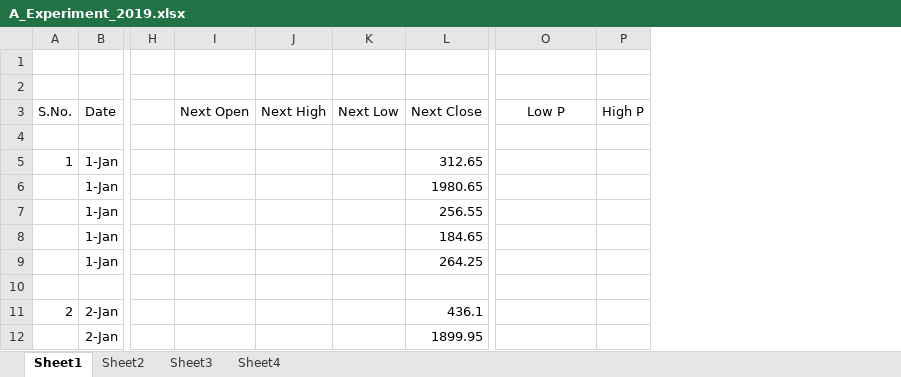
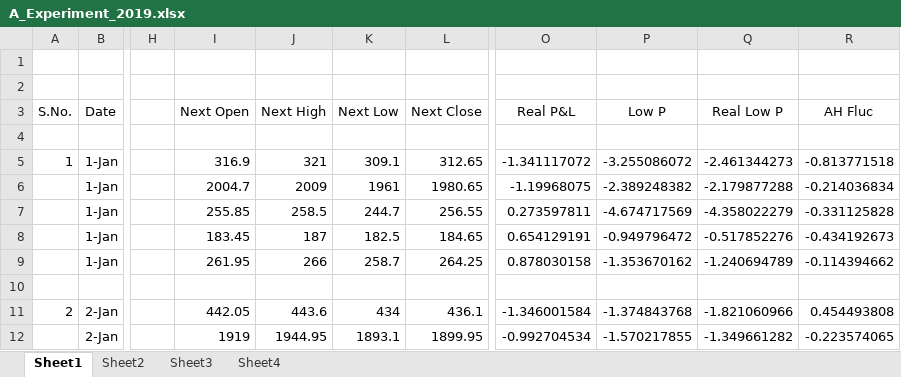
Before and after one commit to TanishSharrma/NSE-Miner-Analytics, an Excel workbook: A_Experiment_2019.xlsx, sheet Sheet1, drawn as a sheet; only a part is shown, gaps mark what is left out; values as stored, in another font and other column widths than the file's, no borders; removed rows and columns are numbered as before the commit, all else as after; the diff covers the shown part only; the diff names each change by its address in the sheet, - before the commit and + after, or states it on an @@ line.

Commit message:
Updated

```diff
--- a/A_Experiment_2019.xlsx (sheet Sheet1)
+++ b/A_Experiment_2019.xlsx (sheet Sheet1)
+column O (Real P&L), rows 5-12: -1.341117072 | -1.19968075 | 0.273597811 | 0.654129191 | 0.878030158 |  | -1.346001584 | -0.992704534
-column P (High P), empty
+column Q (Real Low P), rows 5-12: -2.461344273 | -2.179877288 | -4.358022279 | -0.517852276 | -1.240694789 |  | -1.821060966 | -1.349661282
+column R (AH Fluc), rows 5-12: -0.813771518 | -0.214036834 | -0.331125828 | -0.434192673 | -0.114394662 |  | 0.454493808 | -0.223574065
-I5 (Next Open): (empty)
+I5 (Next Open): 316.9
-J5 (Next High): (empty)
+J5 (Next High): 321
-K5 (Next Low): (empty)
+K5 (Next Low): 309.1
-P5 (Low P): (empty)
+P5 (Low P): -3.255086072
-I6 (Next Open): (empty)
+I6 (Next Open): 2004.7
-J6 (Next High): (empty)
+J6 (Next High): 2009
-K6 (Next Low): (empty)
+K6 (Next Low): 1961
-P6 (Low P): (empty)
+P6 (Low P): -2.389248382
-I7 (Next Open): (empty)
+I7 (Next Open): 255.85
-J7 (Next High): (empty)
+J7 (Next High): 258.5
-K7 (Next Low): (empty)
+K7 (Next Low): 244.7
-P7 (Low P): (empty)
+P7 (Low P): -4.674717569
-I8 (Next Open): (empty)
+I8 (Next Open): 183.45
-J8 (Next High): (empty)
+J8 (Next High): 187
-K8 (Next Low): (empty)
+K8 (Next Low): 182.5
-P8 (Low P): (empty)
+P8 (Low P): -0.949796472
-I9 (Next Open): (empty)
+I9 (Next Open): 261.95
-J9 (Next High): (empty)
+J9 (Next High): 266
-K9 (Next Low): (empty)
+K9 (Next Low): 258.7
-P9 (Low P): (empty)
+P9 (Low P): -1.353670162
-I11 (Next Open): (empty)
+I11 (Next Open): 442.05
-J11 (Next High): (empty)
+J11 (Next High): 443.6
-K11 (Next Low): (empty)
+K11 (Next Low): 434
-P11 (Low P): (empty)
+P11 (Low P): -1.374843768
-I12 (Next Open): (empty)
+I12 (Next Open): 1919
-J12 (Next High): (empty)
+J12 (Next High): 1944.95
-K12 (Next Low): (empty)
+K12 (Next Low): 1893.1
-P12 (Low P): (empty)
+P12 (Low P): -1.570217855
```
Also changed, not shown: 1474 edited cells elsewhere in this sheet, sheet Sheet2.
